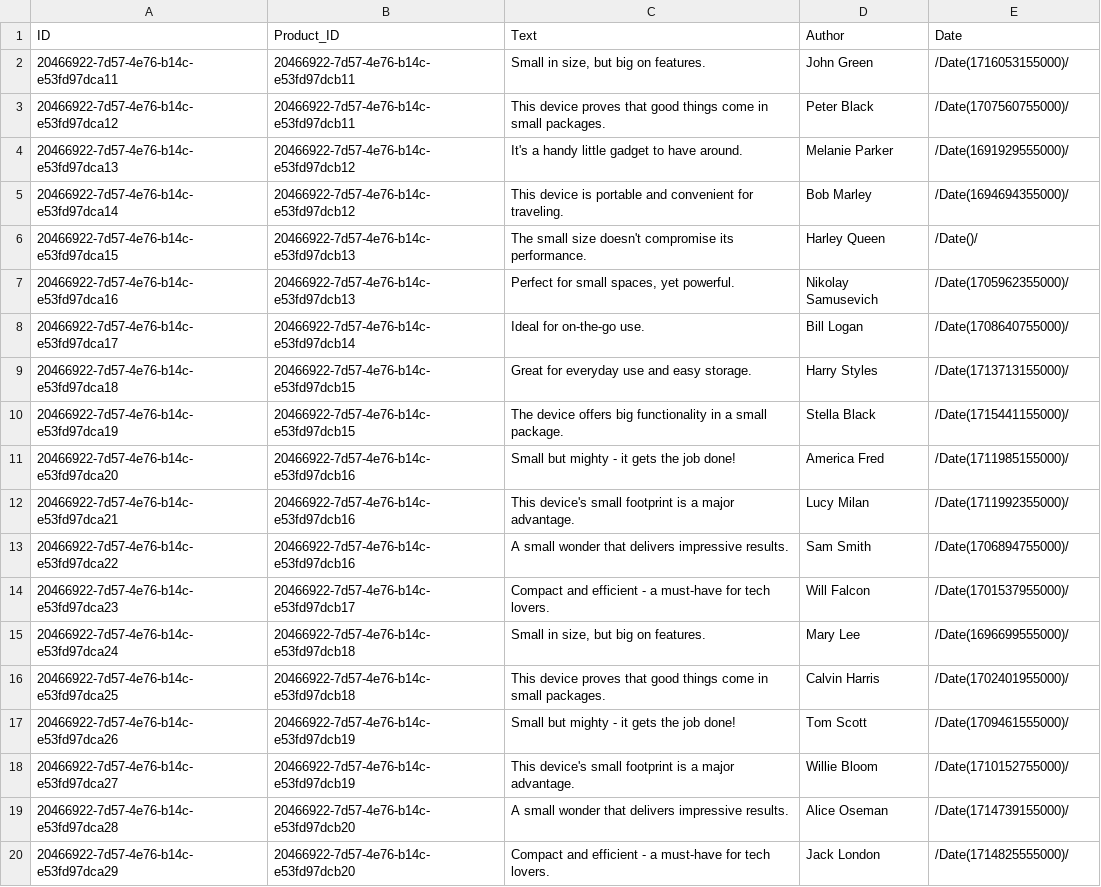
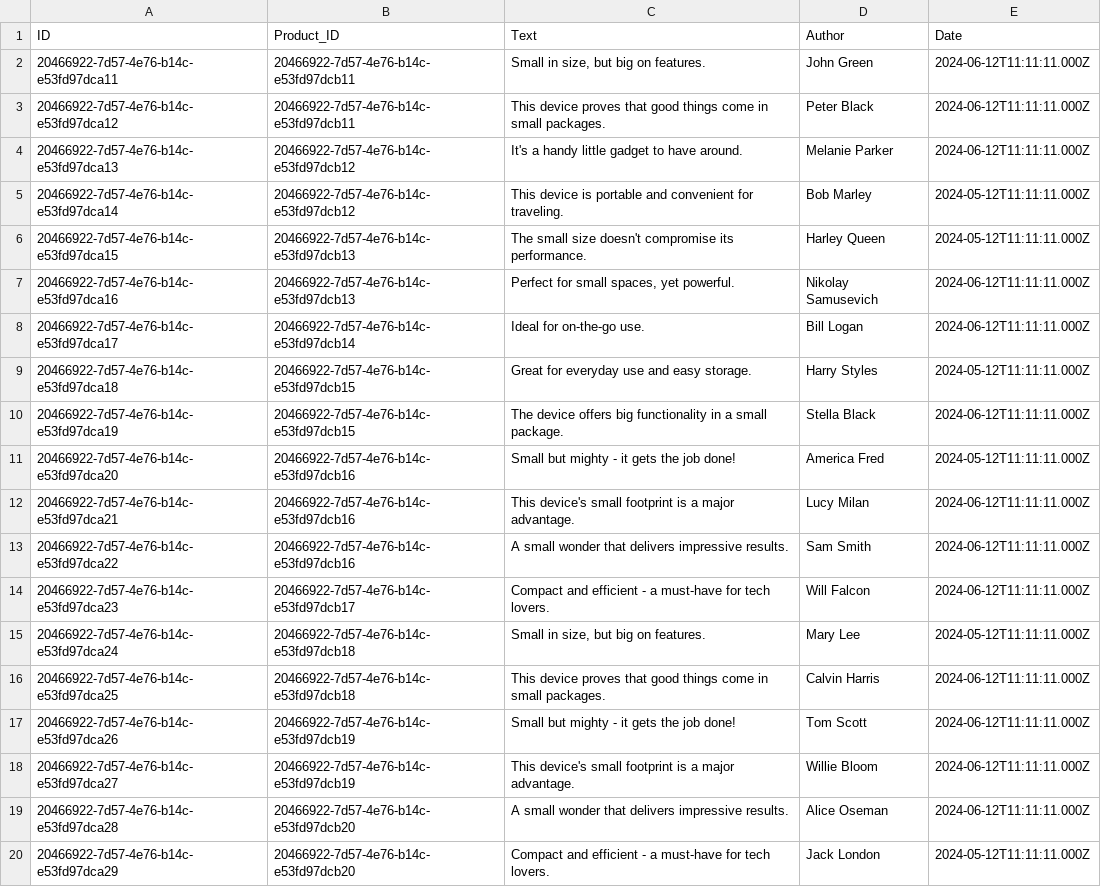
Before and after one commit to NadieKir/product-management-app-odata, a CSV file: db/data/product_management-Comments.csv, drawn as a sheet; the diff names each change by its address in the sheet, - before the commit and + after, or states it on an @@ line.

Commit message:
Implement posting comments

```diff
--- a/db/data/product_management-Comments.csv
+++ b/db/data/product_management-Comments.csv
-E2 (Date): /Date(1716053155000)/
+E2 (Date): 2024-06-12T11:11:11.000Z
-E3 (Date): /Date(1707560755000)/
+E3 (Date): 2024-06-12T11:11:11.000Z
-E4 (Date): /Date(1691929555000)/
+E4 (Date): 2024-06-12T11:11:11.000Z
-E5 (Date): /Date(1694694355000)/
+E5 (Date): 2024-05-12T11:11:11.000Z
-E6 (Date): /Date()/
+E6 (Date): 2024-05-12T11:11:11.000Z
-E7 (Date): /Date(1705962355000)/
+E7 (Date): 2024-06-12T11:11:11.000Z
-E8 (Date): /Date(1708640755000)/
+E8 (Date): 2024-06-12T11:11:11.000Z
-E9 (Date): /Date(1713713155000)/
+E9 (Date): 2024-05-12T11:11:11.000Z
-E10 (Date): /Date(1715441155000)/
+E10 (Date): 2024-06-12T11:11:11.000Z
-E11 (Date): /Date(1711985155000)/
+E11 (Date): 2024-05-12T11:11:11.000Z
-E12 (Date): /Date(1711992355000)/
+E12 (Date): 2024-06-12T11:11:11.000Z
-E13 (Date): /Date(1706894755000)/
+E13 (Date): 2024-06-12T11:11:11.000Z
-E14 (Date): /Date(1701537955000)/
+E14 (Date): 2024-06-12T11:11:11.000Z
-E15 (Date): /Date(1696699555000)/
+E15 (Date): 2024-05-12T11:11:11.000Z
-E16 (Date): /Date(1702401955000)/
+E16 (Date): 2024-06-12T11:11:11.000Z
-E17 (Date): /Date(1709461555000)/
+E17 (Date): 2024-06-12T11:11:11.000Z
-E18 (Date): /Date(1710152755000)/
+E18 (Date): 2024-06-12T11:11:11.000Z
-E19 (Date): /Date(1714739155000)/
+E19 (Date): 2024-06-12T11:11:11.000Z
-E20 (Date): /Date(1714825555000)/
+E20 (Date): 2024-05-12T11:11:11.000Z
```
Also changed, not shown: 7 other files.
